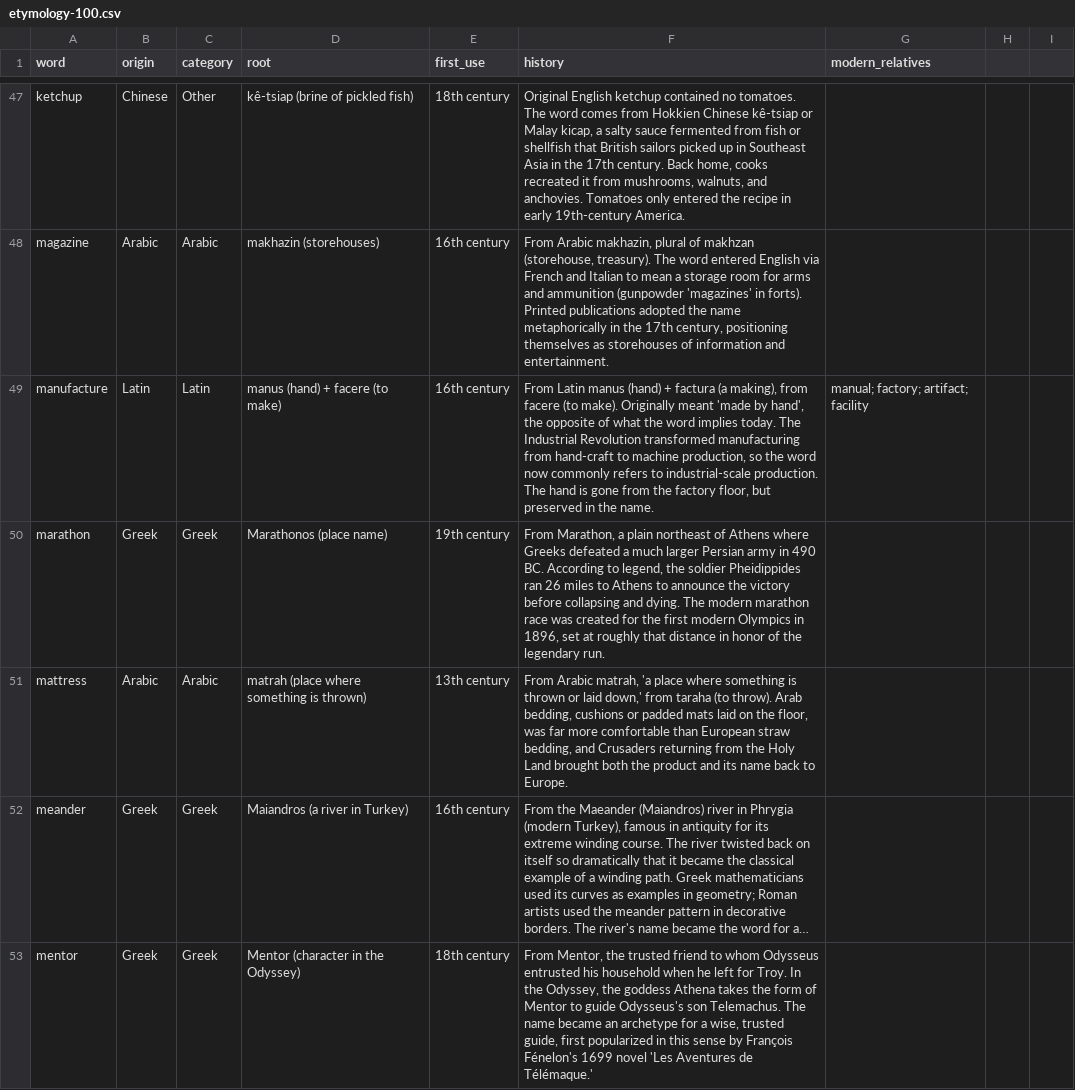
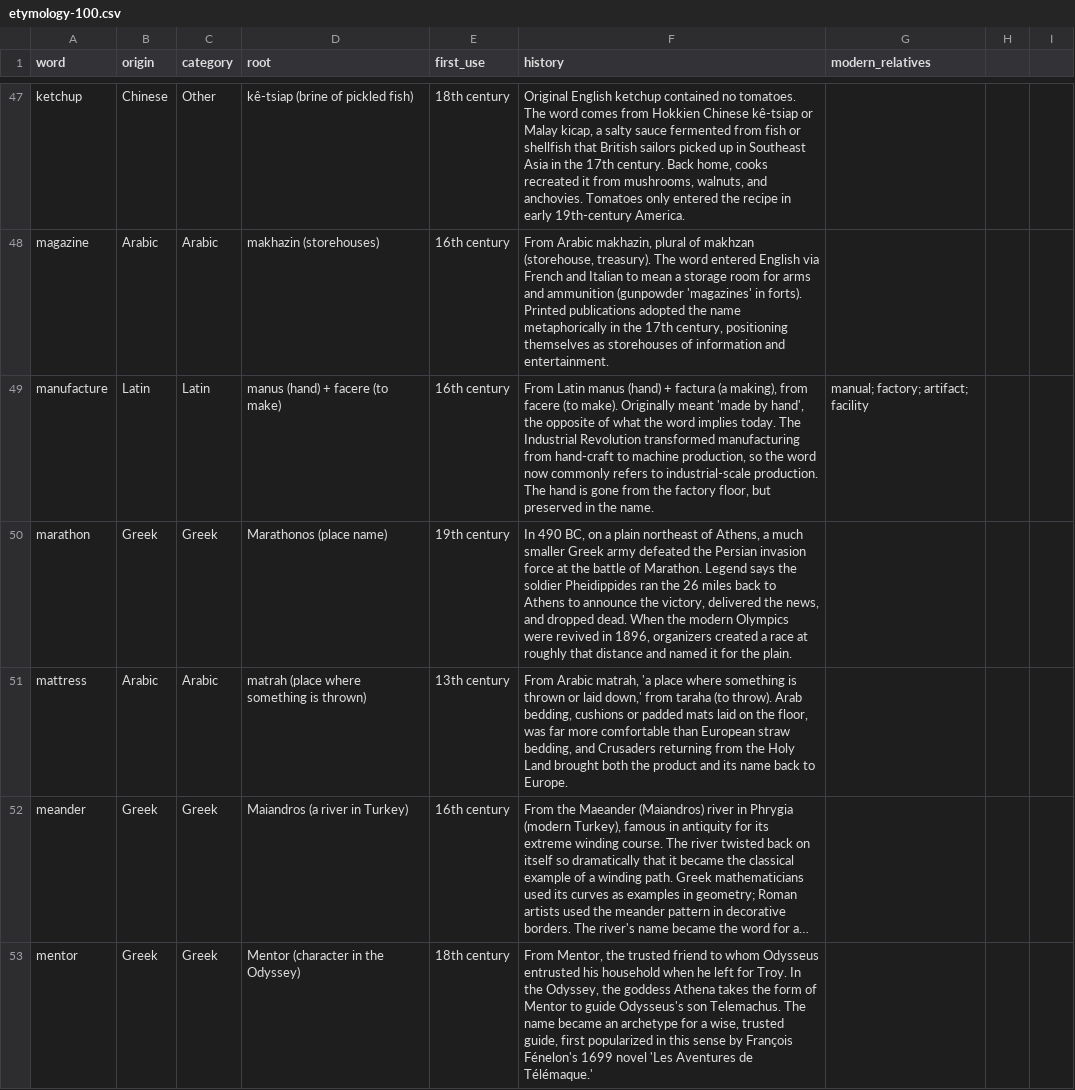
Before and after one commit to gdeetan/wordineer.com, a CSV file: wordineer-deploy/data/etymology-100.csv, drawn as a sheet; only a part is shown, gaps mark what is left out; long unchanged cells end in …; the diff covers the shown part only.

Commit message:
copy(etymology-100): rewrite 10 more Latin/Greek cards for structural variety
- Vary openers across salary, muscle, calculate, money, gymnasium, panic,
  marathon, companion, candidate, narcissism (object, place, myth, date,
  visual, one-sentence)
- Facts unchanged; only the history field is rewritten
- Drops uniform "From [lang]..." openers to 65/100 (from 75)

```diff
--- a/wordineer-deploy/data/etymology-100.csv
+++ b/wordineer-deploy/data/etymology-100.csv
@@ -49,3 +49,3 @@ magazine,Arabic,Arabic,makhazin (storehouses),16th century,"From Arabic makhazin
 manufacture,Latin,Latin,manus (hand) + facere (to make),16th century,"From Latin manus (hand) + factura (a making), from facere (to make). Originally meant 'made by hand', the opposite of what the word implies today. The Industrial Revolution transformed manufacturing from hand-craft to machine production, so the word now commonly refers to industrial-scale production. The hand is gone from the factory floor, but preserved in the name.",manual; factory; artifact; facility
-marathon,Greek,Greek,Marathonos (place name),19th century,"From Marathon, a plain northeast of Athens where Greeks defeated a much larger Persian army in 490 BC. According to legend, the soldier Pheidippides ran 26 miles to Athens to announce the victory before collapsing and dying. The modern marathon race was created for the first modern Olympics in 1896, set at roughly that distance in honor of the legendary run.",
+marathon,Greek,Greek,Marathonos (place name),19th century,"In 490 BC, on a plain northeast of Athens, a much smaller Greek army defeated the Persian invasion force at the battle of Marathon. Legend says the soldier Pheidippides ran the 26 miles back to Athens to announce the victory, delivered the news, and dropped dead. When the modern Olympics were revived in 1896, organizers created a race at roughly that distance and named it for the plain.",
 mattress,Arabic,Arabic,matrah (place where something is thrown),13th century,"From Arabic matrah, 'a place where something is thrown or laid down,' from taraha (to throw). Arab bedding, cushions or padded mats laid on the floor, was far more comfortable than European straw bedding, and Crusaders returning from the Holy Land brought both the product and its name back to Europe.",
```
Also changed, not shown: 9 edited cells elsewhere in this file, 2 other files.
